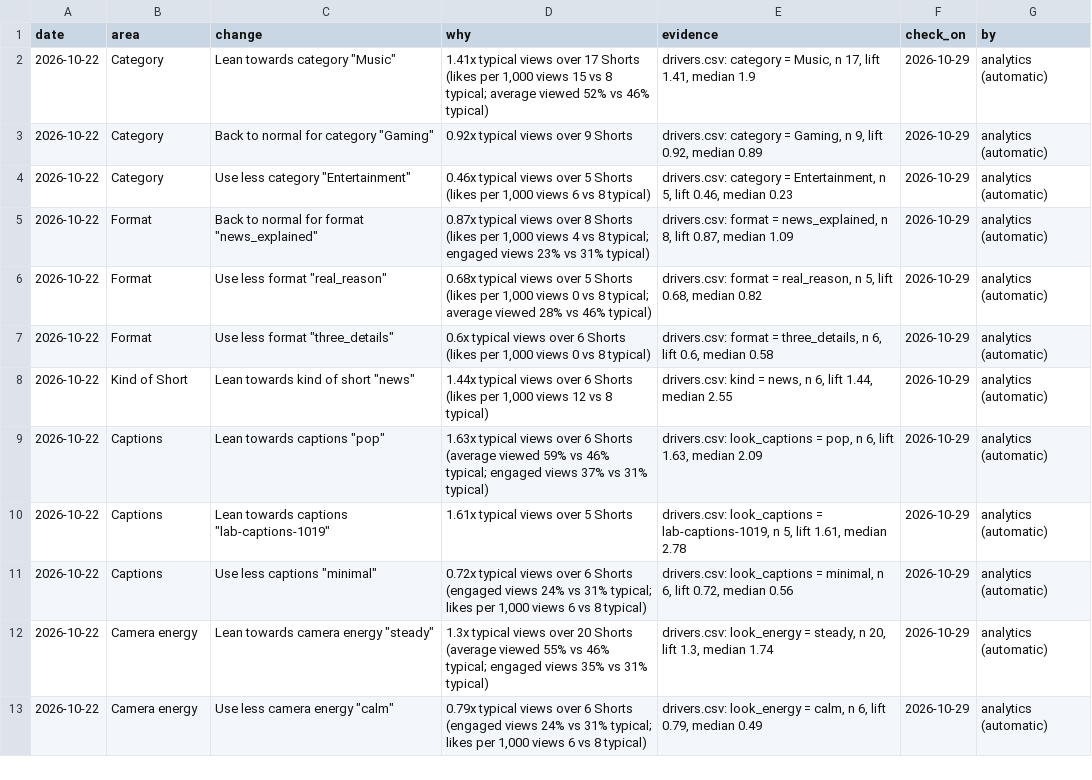
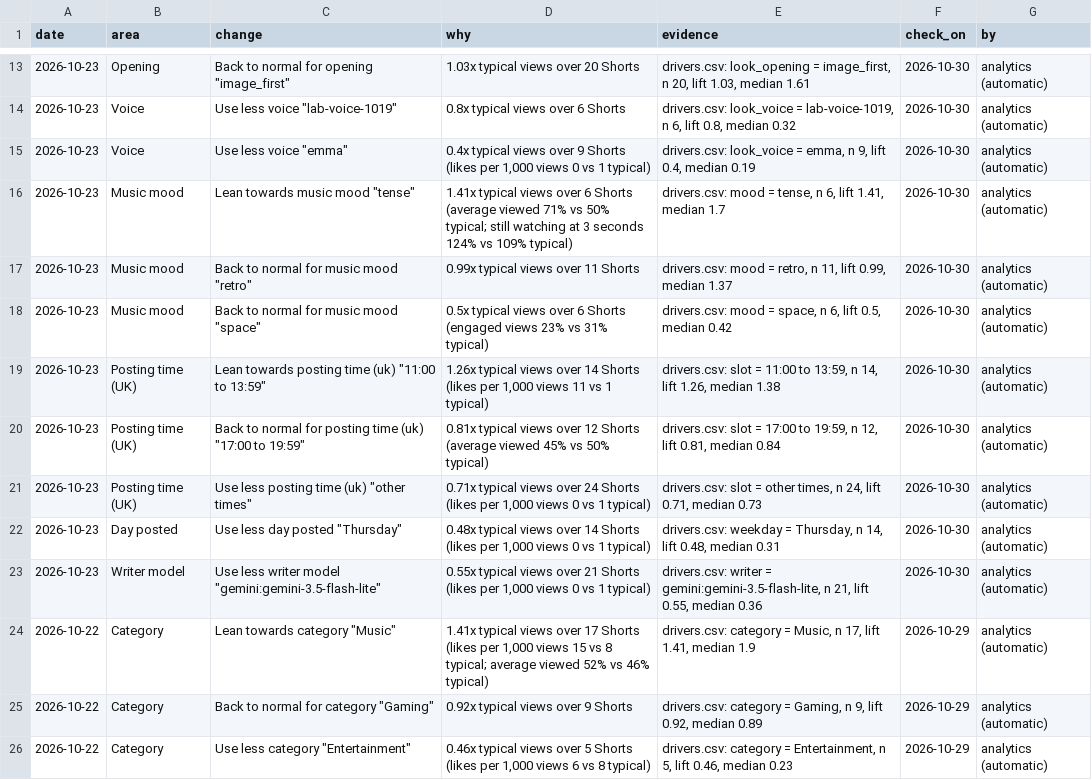
Before and after one commit to quickplay-studio/quickplay-autopilot, a CSV file: analytics/decisions.csv, drawn as a sheet; only a part is shown, gaps mark what is left out; the shorter side is filled out with more unchanged rows; the diff covers the shown part only.

```diff
--- a/analytics/decisions.csv
+++ b/analytics/decisions.csv
@@ -2 +13,12 @@ date,area,change,why,evidence,check_on,by
+2026-10-23,Opening,"Back to normal for opening ""image_first""",1.03x typical views over 20 Shorts,"drivers.csv: look_opening = image_first, n 20, lift 1.03, median 1.61",2026-10-30,analytics (automatic)
+2026-10-23,Voice,"Use less voice ""lab-voice-1019""",0.8x typical views over 6 Shorts,"drivers.csv: look_voice = lab-voice-1019, n 6, lift 0.8, median 0.32",2026-10-30,analytics (automatic)
+2026-10-23,Voice,"Use less voice ""emma""","0.4x typical views over 9 Shorts (likes per 1,000 views 0 vs 1 typical)","drivers.csv: look_voice = emma, n 9, lift 0.4, median 0.19",2026-10-30,analytics (automatic)
+2026-10-23,Music mood,"Lean towards music mood ""tense""",1.41x typical views over 6 Shorts (average viewed 71% vs 50% typical; still watching at 3 seconds 124% vs 109% typical),"drivers.csv: mood = tense, n 6, lift 1.41, median 1.7",2026-10-30,analytics (automatic)
+2026-10-23,Music mood,"Back to normal for music mood ""retro""",0.99x typical views over 11 Shorts,"drivers.csv: mood = retro, n 11, lift 0.99, median 1.37",2026-10-30,analytics (automatic)
+2026-10-23,Music mood,"Back to normal for music mood ""space""",0.5x typical views over 6 Shorts (engaged views 23% vs 31% typical),"drivers.csv: mood = space, n 6, lift 0.5, median 0.42",2026-10-30,analytics (automatic)
+2026-10-23,Posting time (UK),"Lean towards posting time (uk) ""11:00 to 13:59""","1.26x typical views over 14 Shorts (likes per 1,000 views 11 vs 1 typical)","drivers.csv: slot = 11:00 to 13:59, n 14, lift 1.26, median 1.38",2026-10-30,analytics (automatic)
+2026-10-23,Posting time (UK),"Back to normal for posting time (uk) ""17:00 to 19:59""",0.81x typical views over 12 Shorts (average viewed 45% vs 50% typical),"drivers.csv: slot = 17:00 to 19:59, n 12, lift 0.81, median 0.84",2026-10-30,analytics (automatic)
+2026-10-23,Posting time (UK),"Use less posting time (uk) ""other times""","0.71x typical views over 24 Shorts (likes per 1,000 views 0 vs 1 typical)","drivers.csv: slot = other times, n 24, lift 0.71, median 0.73",2026-10-30,analytics (automatic)
+2026-10-23,Day posted,"Use less day posted ""Thursday""","0.48x typical views over 14 Shorts (likes per 1,000 views 0 vs 1 typical)","drivers.csv: weekday = Thursday, n 14, lift 0.48, median 0.31",2026-10-30,analytics (automatic)
+2026-10-23,Writer model,"Use less writer model ""gemini:gemini-3.5-flash-lite""","0.55x typical views over 21 Shorts (likes per 1,000 views 0 vs 1 typical)","drivers.csv: writer = gemini:gemini-3.5-flash-lite, n 21, lift 0.55, median 0.36",2026-10-30,analytics (automatic)
 2026-10-22,Category,"Lean towards category ""Music""","1.41x typical views over 17 Shorts (likes per 1,000 views 15 vs 8 typical; average viewed 52% vs 46% typical)","drivers.csv: category = Music, n 17, lift 1.41, median 1.9",2026-10-29,analytics (automatic)
```
Also changed, not shown: 11 added rows elsewhere in this file, analytics/drivers.csv, analytics/geo.csv, 30 other files.
